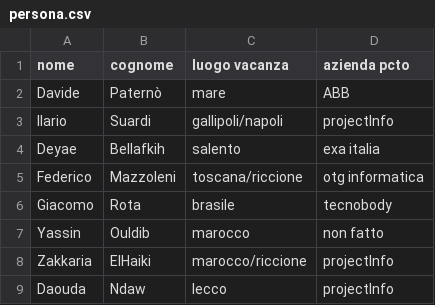
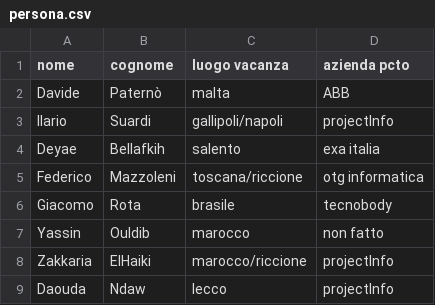
Before and after one commit to IlarioSuardi/EsercitazioneFile, a CSV file: persona.csv, drawn as a sheet; the diff names each change by its address in the sheet, - before the commit and + after, or states it on an @@ line.

Commit message:
file csv

```diff
--- a/persona.csv
+++ b/persona.csv
-C2 (luogo vacanza): mare
+C2 (luogo vacanza): malta
```
